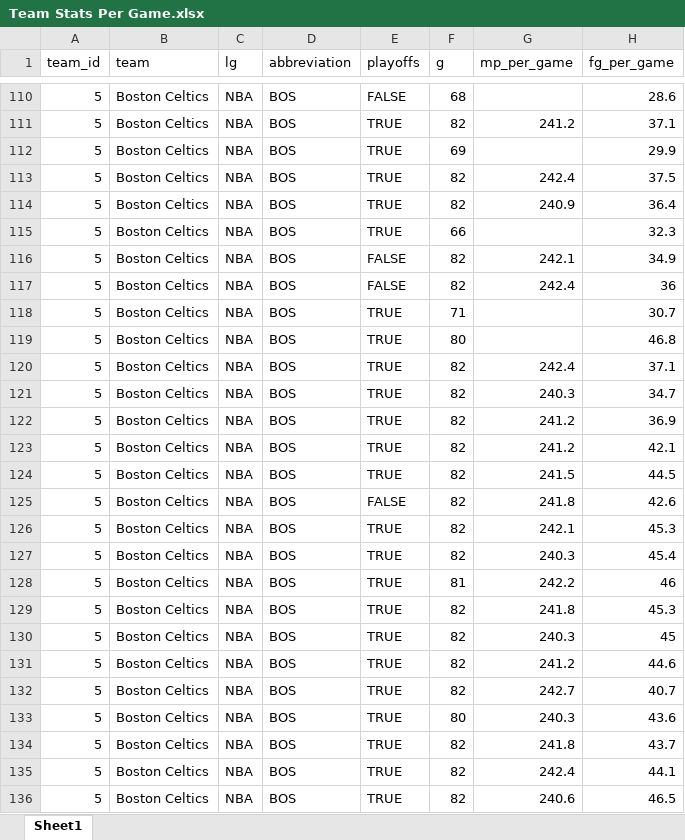
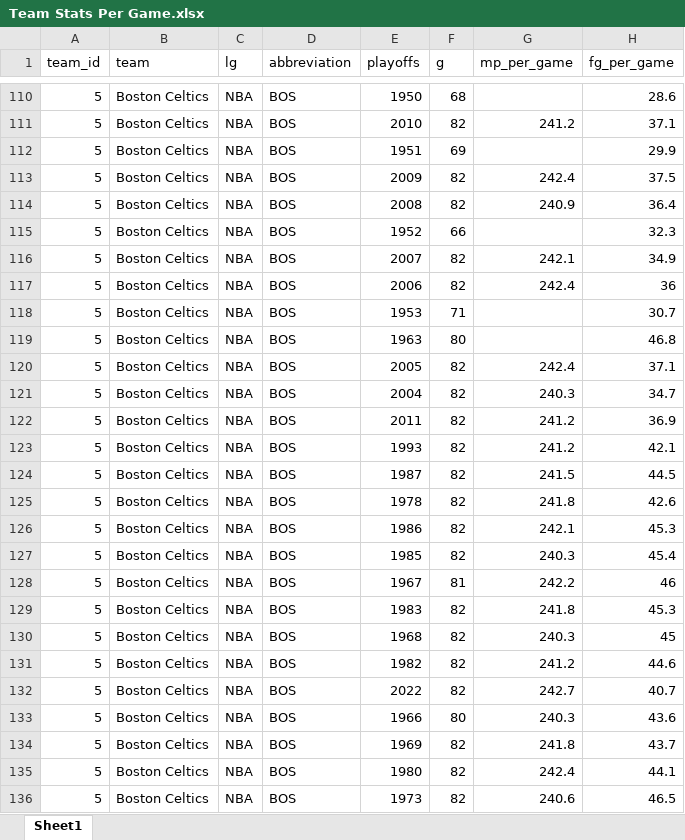
Before and after one commit to Taleb88/NBA-Statistics-1946-Present, an Excel workbook: Team Stats Per Game.xlsx, sheet Sheet1, drawn as a sheet; only a part is shown, gaps mark what is left out; values as stored, in another font and other column widths than the file's, no cell formats; the diff covers the shown part only; the diff names each change by its address in the sheet, - before the commit and + after, or states it on an @@ line.

```diff
--- a/Team Stats Per Game.xlsx (sheet Sheet1)
+++ b/Team Stats Per Game.xlsx (sheet Sheet1)
-E110 (playoffs): FALSE
+E110 (playoffs): 1950
-E111 (playoffs): TRUE
+E111 (playoffs): 2010
-E112 (playoffs): TRUE
+E112 (playoffs): 1951
-E113 (playoffs): TRUE
+E113 (playoffs): 2009
-E114 (playoffs): TRUE
+E114 (playoffs): 2008
-E115 (playoffs): TRUE
+E115 (playoffs): 1952
-E116 (playoffs): FALSE
+E116 (playoffs): 2007
-E117 (playoffs): FALSE
+E117 (playoffs): 2006
-E118 (playoffs): TRUE
+E118 (playoffs): 1953
-E119 (playoffs): TRUE
+E119 (playoffs): 1963
-E120 (playoffs): TRUE
+E120 (playoffs): 2005
-E121 (playoffs): TRUE
+E121 (playoffs): 2004
-E122 (playoffs): TRUE
+E122 (playoffs): 2011
-E123 (playoffs): TRUE
+E123 (playoffs): 1993
-E124 (playoffs): TRUE
+E124 (playoffs): 1987
-E125 (playoffs): FALSE
+E125 (playoffs): 1978
-E126 (playoffs): TRUE
+E126 (playoffs): 1986
-E127 (playoffs): TRUE
+E127 (playoffs): 1985
-E128 (playoffs): TRUE
+E128 (playoffs): 1967
-E129 (playoffs): TRUE
+E129 (playoffs): 1983
-E130 (playoffs): TRUE
+E130 (playoffs): 1968
-E131 (playoffs): TRUE
+E131 (playoffs): 1982
-E132 (playoffs): TRUE
+E132 (playoffs): 2022
-E133 (playoffs): TRUE
+E133 (playoffs): 1966
-E134 (playoffs): TRUE
+E134 (playoffs): 1969
-E135 (playoffs): TRUE
+E135 (playoffs): 1980
-E136 (playoffs): TRUE
+E136 (playoffs): 1973
```
Also changed, not shown: 1731 edited cells elsewhere in this sheet, cell formats, Team Abbrev.xlsx, team_abbrev_playoff_teams_only.xlsx, 52 other files.
